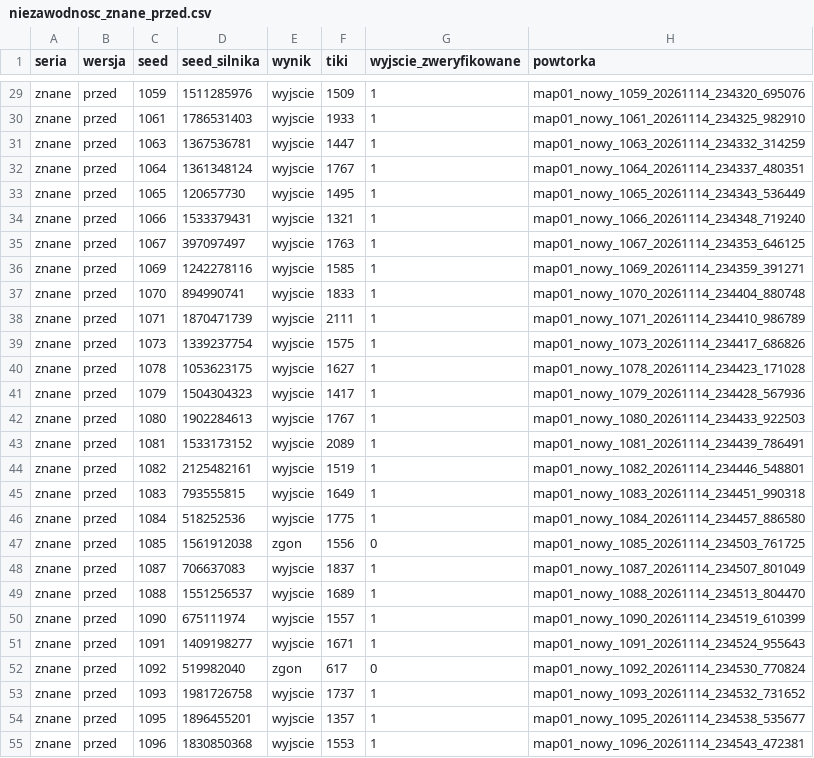
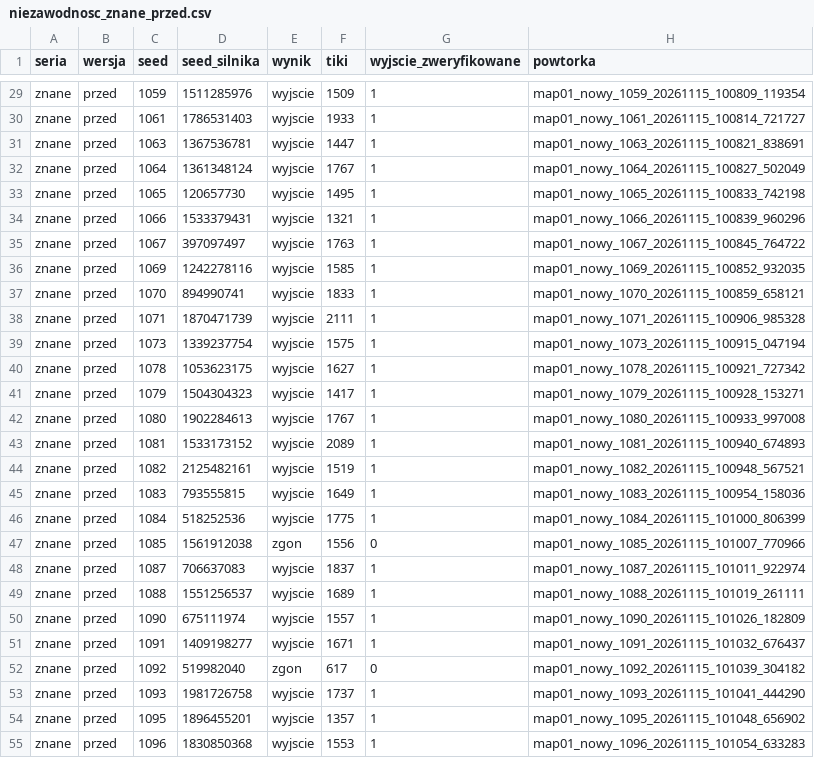
Before and after one commit to botybezroboty/doom-bot, a CSV file: niezawodnosc_znane_przed.csv, drawn as a sheet; only a part is shown, gaps mark what is left out; the diff covers the shown part only; the diff names each change by its address in the sheet, - before the commit and + after, or states it on an @@ line.

```diff
--- a/niezawodnosc_znane_przed.csv
+++ b/niezawodnosc_znane_przed.csv
-H29 (powtorka): map01_nowy_1059_20261114_234320_695076
+H29 (powtorka): map01_nowy_1059_20261115_100809_119354
-H30 (powtorka): map01_nowy_1061_20261114_234325_982910
+H30 (powtorka): map01_nowy_1061_20261115_100814_721727
-H31 (powtorka): map01_nowy_1063_20261114_234332_314259
+H31 (powtorka): map01_nowy_1063_20261115_100821_838691
-H32 (powtorka): map01_nowy_1064_20261114_234337_480351
+H32 (powtorka): map01_nowy_1064_20261115_100827_502049
-H33 (powtorka): map01_nowy_1065_20261114_234343_536449
+H33 (powtorka): map01_nowy_1065_20261115_100833_742198
-H34 (powtorka): map01_nowy_1066_20261114_234348_719240
+H34 (powtorka): map01_nowy_1066_20261115_100839_960296
-H35 (powtorka): map01_nowy_1067_20261114_234353_646125
+H35 (powtorka): map01_nowy_1067_20261115_100845_764722
-H36 (powtorka): map01_nowy_1069_20261114_234359_391271
+H36 (powtorka): map01_nowy_1069_20261115_100852_932035
-H37 (powtorka): map01_nowy_1070_20261114_234404_880748
+H37 (powtorka): map01_nowy_1070_20261115_100859_658121
-H38 (powtorka): map01_nowy_1071_20261114_234410_986789
+H38 (powtorka): map01_nowy_1071_20261115_100906_985328
-H39 (powtorka): map01_nowy_1073_20261114_234417_686826
+H39 (powtorka): map01_nowy_1073_20261115_100915_047194
-H40 (powtorka): map01_nowy_1078_20261114_234423_171028
+H40 (powtorka): map01_nowy_1078_20261115_100921_727342
-H41 (powtorka): map01_nowy_1079_20261114_234428_567936
+H41 (powtorka): map01_nowy_1079_20261115_100928_153271
-H42 (powtorka): map01_nowy_1080_20261114_234433_922503
+H42 (powtorka): map01_nowy_1080_20261115_100933_997008
-H43 (powtorka): map01_nowy_1081_20261114_234439_786491
+H43 (powtorka): map01_nowy_1081_20261115_100940_674893
-H44 (powtorka): map01_nowy_1082_20261114_234446_548801
+H44 (powtorka): map01_nowy_1082_20261115_100948_567521
-H45 (powtorka): map01_nowy_1083_20261114_234451_990318
+H45 (powtorka): map01_nowy_1083_20261115_100954_158036
-H46 (powtorka): map01_nowy_1084_20261114_234457_886580
+H46 (powtorka): map01_nowy_1084_20261115_101000_806399
-H47 (powtorka): map01_nowy_1085_20261114_234503_761725
+H47 (powtorka): map01_nowy_1085_20261115_101007_770966
-H48 (powtorka): map01_nowy_1087_20261114_234507_801049
+H48 (powtorka): map01_nowy_1087_20261115_101011_922974
-H49 (powtorka): map01_nowy_1088_20261114_234513_804470
+H49 (powtorka): map01_nowy_1088_20261115_101019_261111
-H50 (powtorka): map01_nowy_1090_20261114_234519_610399
+H50 (powtorka): map01_nowy_1090_20261115_101026_182809
-H51 (powtorka): map01_nowy_1091_20261114_234524_955643
+H51 (powtorka): map01_nowy_1091_20261115_101032_676437
-H52 (powtorka): map01_nowy_1092_20261114_234530_770824
+H52 (powtorka): map01_nowy_1092_20261115_101039_304182
-H53 (powtorka): map01_nowy_1093_20261114_234532_731652
+H53 (powtorka): map01_nowy_1093_20261115_101041_444290
-H54 (powtorka): map01_nowy_1095_20261114_234538_535677
+H54 (powtorka): map01_nowy_1095_20261115_101048_656902
-H55 (powtorka): map01_nowy_1096_20261114_234543_472381
+H55 (powtorka): map01_nowy_1096_20261115_101054_633283
```
Also changed, not shown: 53 edited cells elsewhere in this file.
